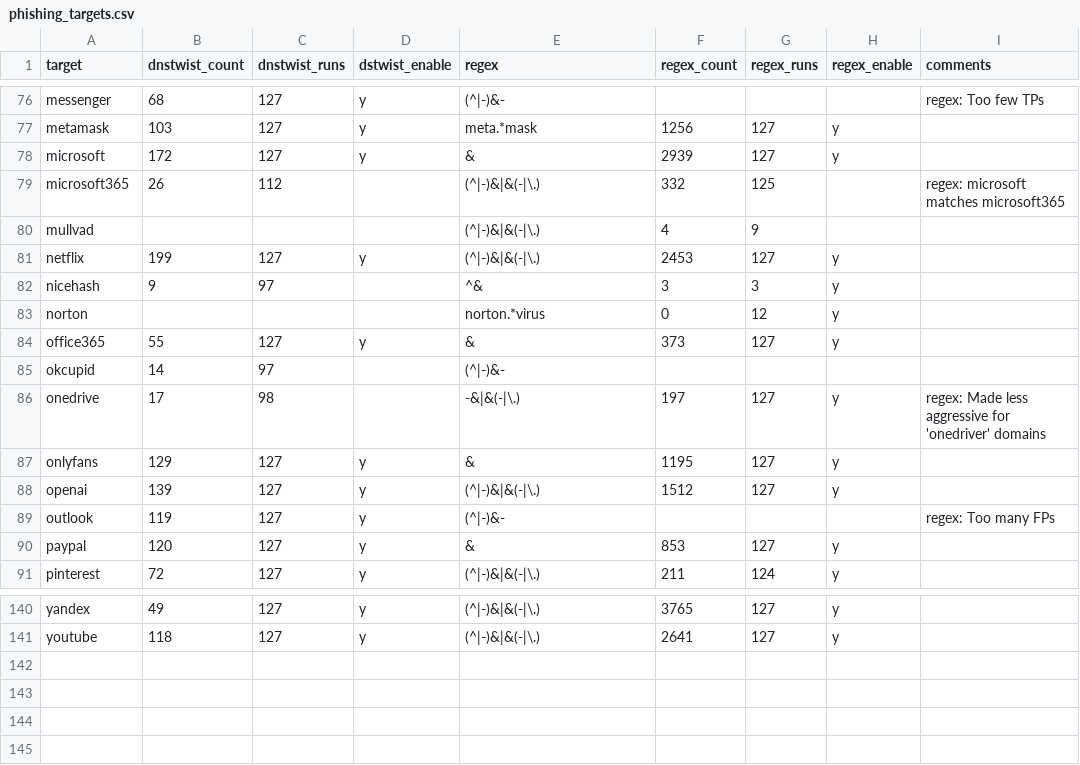
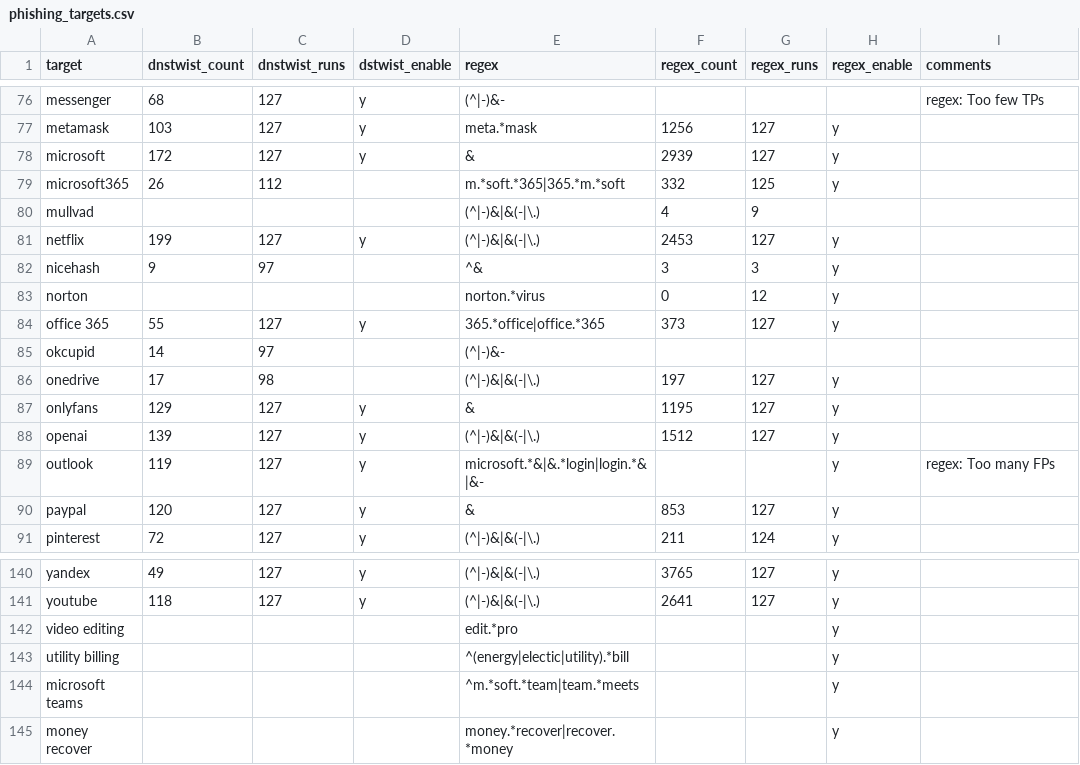
Before and after one commit to jarelllama/Scam-Blocklist, a CSV file: config/phishing_targets.csv, drawn as a sheet; only a part is shown, gaps mark what is left out.

Commit message:
Update phishing targets

```diff
--- a/config/phishing_targets.csv
+++ b/config/phishing_targets.csv
@@ -78,3 +78,3 @@ metamask,103,127,y,meta.*mask,1256,127,y,
 microsoft,172,127,y,&,2939,127,y,
-microsoft365,26,112,,(^|-)&|&(-|\.),332,125,,regex: microsoft matches microsoft365
+microsoft365,26,112,,m.*soft.*365|365.*m.*soft,332,125,y,
 mullvad,,,,(^|-)&|&(-|\.),4,9,,
@@ -83,8 +83,8 @@ nicehash,9,97,,^&,3,3,y,
 norton,,,,norton.*virus,0,12,y,
-office365,55,127,y,&,373,127,y,
+office 365,55,127,y,365.*office|office.*365,373,127,y,
 okcupid,14,97,,(^|-)&-,,,,
-onedrive,17,98,,-&|&(-|\.),197,127,y,regex: Made less aggressive for 'onedriver' domains
+onedrive,17,98,,(^|-)&|&(-|\.),197,127,y,
 onlyfans,129,127,y,&,1195,127,y,
 openai,139,127,y,(^|-)&|&(-|\.),1512,127,y,
-outlook,119,127,y,(^|-)&-,,,,regex: Too many FPs
+outlook,119,127,y,microsoft.*&|&.*login|login.*&|&-,,,y,regex: Too many FPs
 paypal,120,127,y,&,853,127,y,
@@ -141 +141,5 @@ yandex,49,127,y,(^|-)&|&(-|\.),3765,127,y,
 youtube,118,127,y,(^|-)&|&(-|\.),2641,127,y,
+video editing,,,,edit.*pro,,,y,
+utility billing,,,,^(energy|electic|utility).*bill,,,y,
+microsoft teams,,,,^m.*soft.*team|team.*meets,,,y,
+money recover,,,,money.*recover|recover.*money,,,y,
```
